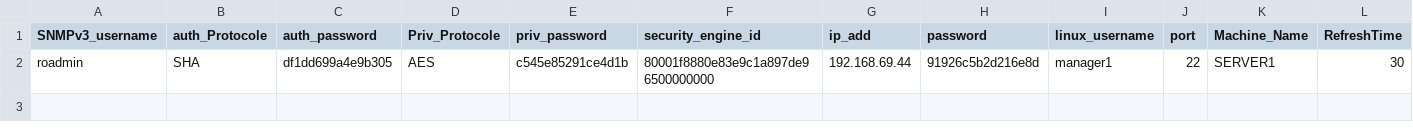
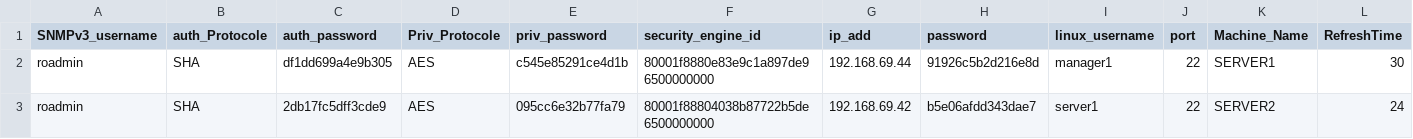
Before and after one commit to mohrnd/REMT, a CSV file: machines.csv, drawn as a sheet; the diff names each change by its address in the sheet, - before the commit and + after, or states it on an @@ line.

```diff
--- a/machines.csv
+++ b/machines.csv
+row 3: roadmin | SHA | 2db17fc5dff3cde9 | AES | 095cc6e32b77fa79 | 80001f88804038b87722b5de6500000000 | 192.168.69.42 | b5e06afdd343dae7 | server1 | 22 | SERVER2 | 24
```
Also changed, not shown: 5 other files.
